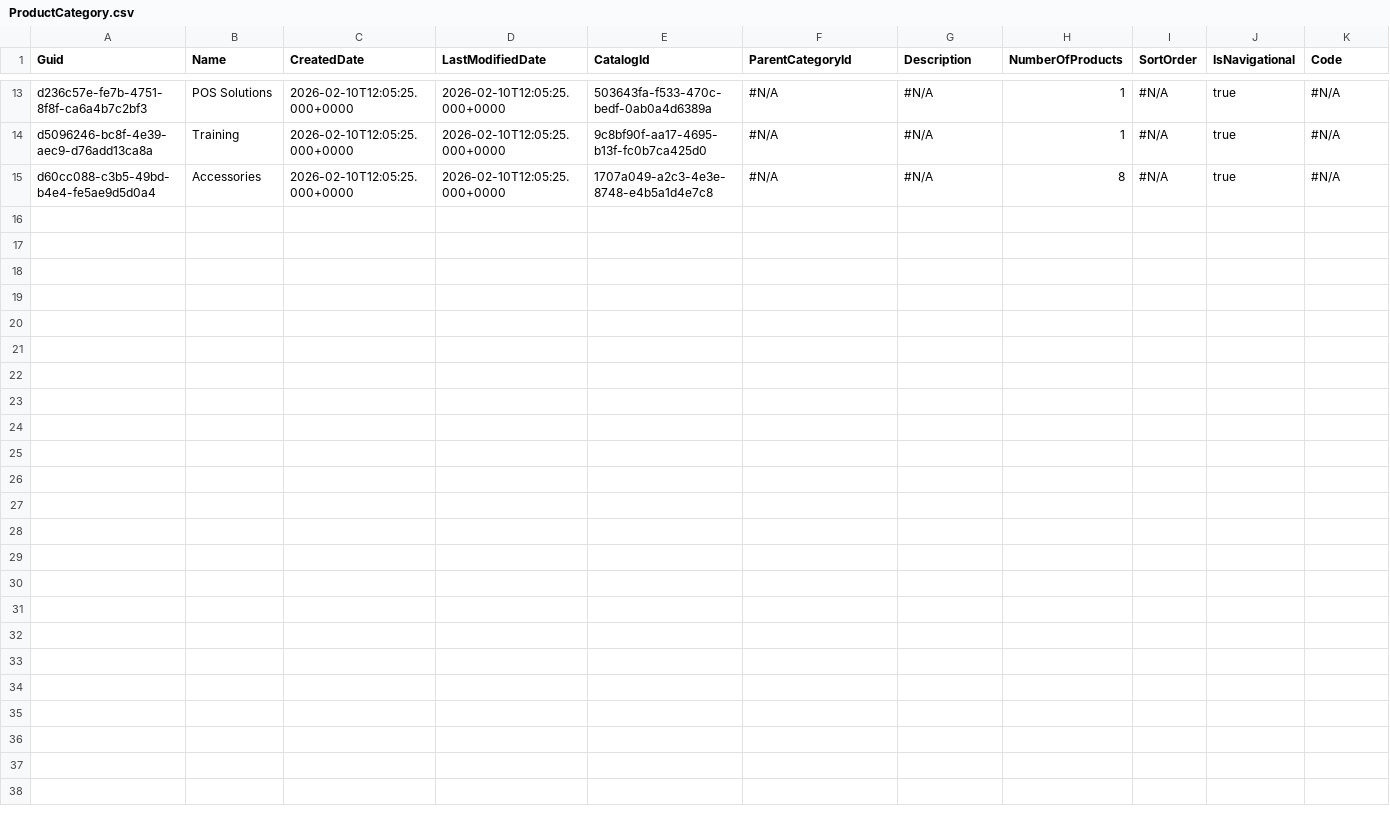
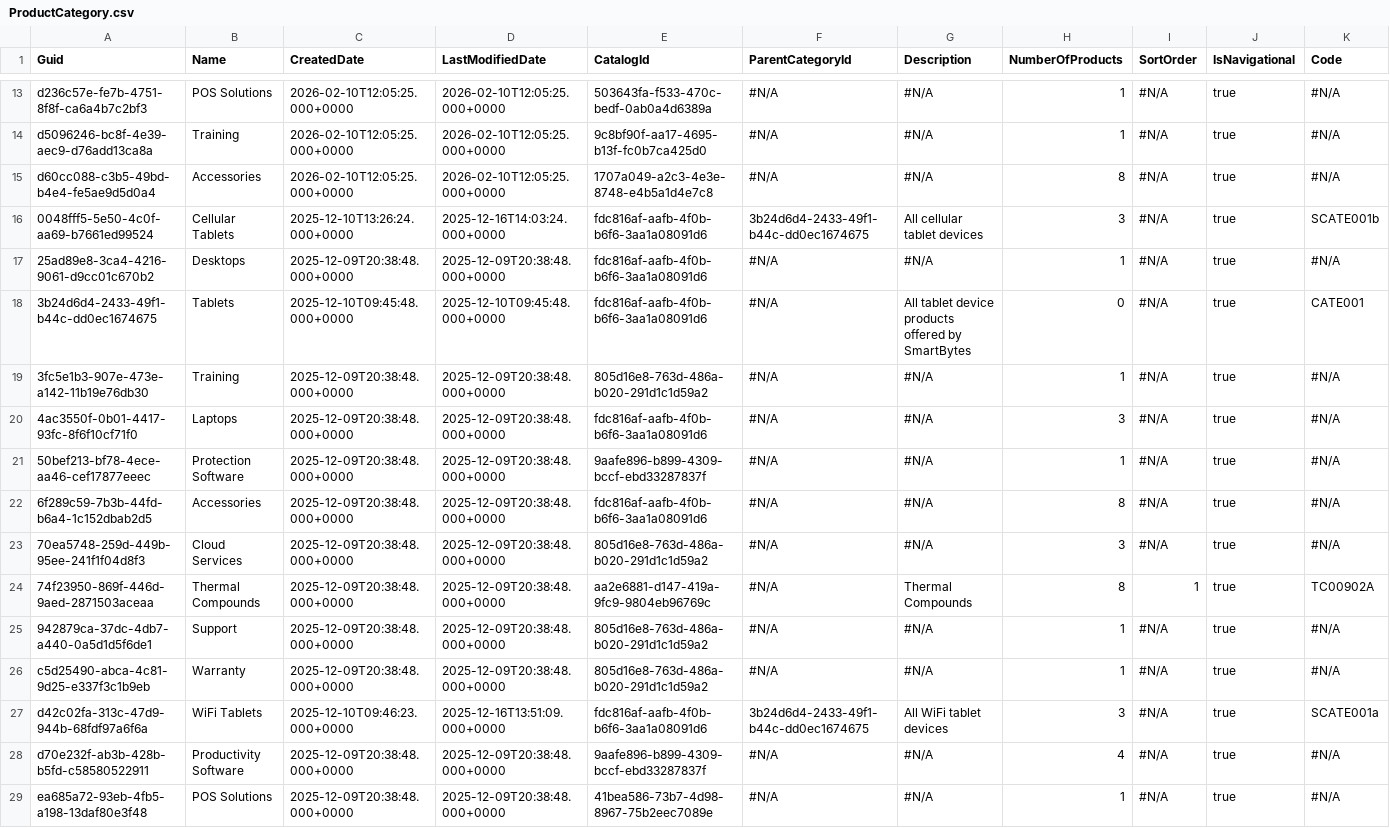
Before and after one commit to rybalkin91prodly/test-sandbox, a CSV file: data/ProductCategory.csv, drawn as a sheet; only a part is shown, gaps mark what is left out; the diff names each change by its address in the sheet, - before the commit and + after, or states it on an @@ line.

Commit message:
add-pcm

```diff
--- a/data/ProductCategory.csv
+++ b/data/ProductCategory.csv
+row 16: 0048fff5-5e50-4c0f-aa69-b7661ed99524 | Cellular Tablets | 2025-12-10T13:26:24.000+0000 | 2025-12-16T14:03:24.000+0000 | fdc816af-aafb-4f0b-b6f6-3aa1a08091d6 | 3b24d6d4-2433-49f1-b44c-dd0ec1674675 | All cellular tablet devices | 3 | #N/A | true | SCATE001b
+row 17: 25ad89e8-3ca4-4216-9061-d9cc01c670b2 | Desktops | 2025-12-09T20:38:48.000+0000 | 2025-12-09T20:38:48.000+0000 | fdc816af-aafb-4f0b-b6f6-3aa1a08091d6 | #N/A | #N/A | 1 | #N/A | true | #N/A
+row 18: 3b24d6d4-2433-49f1-b44c-dd0ec1674675 | Tablets | 2025-12-10T09:45:48.000+0000 | 2025-12-10T09:45:48.000+0000 | fdc816af-aafb-4f0b-b6f6-3aa1a08091d6 | #N/A | All tablet device products offered by SmartBytes | 0 | #N/A | true | CATE001
+row 19: 3fc5e1b3-907e-473e-a142-11b19e76db30 | Training | 2025-12-09T20:38:48.000+0000 | 2025-12-09T20:38:48.000+0000 | 805d16e8-763d-486a-b020-291d1c1d59a2 | #N/A | #N/A | 1 | #N/A | true | #N/A
+row 20: 4ac3550f-0b01-4417-93fc-8f6f10cf71f0 | Laptops | 2025-12-09T20:38:48.000+0000 | 2025-12-09T20:38:48.000+0000 | fdc816af-aafb-4f0b-b6f6-3aa1a08091d6 | #N/A | #N/A | 3 | #N/A | true | #N/A
+row 21: 50bef213-bf78-4ece-aa46-cef17877eeec | Protection Software | 2025-12-09T20:38:48.000+0000 | 2025-12-09T20:38:48.000+0000 | 9aafe896-b899-4309-bccf-ebd33287837f | #N/A | #N/A | 1 | #N/A | true | #N/A
+row 22: 6f289c59-7b3b-44fd-b6a4-1c152dbab2d5 | Accessories | 2025-12-09T20:38:48.000+0000 | 2025-12-09T20:38:48.000+0000 | fdc816af-aafb-4f0b-b6f6-3aa1a08091d6 | #N/A | #N/A | 8 | #N/A | true | #N/A
+row 23: 70ea5748-259d-449b-95ee-241f1f04d8f3 | Cloud Services | 2025-12-09T20:38:48.000+0000 | 2025-12-09T20:38:48.000+0000 | 805d16e8-763d-486a-b020-291d1c1d59a2 | #N/A | #N/A | 3 | #N/A | true | #N/A
+row 24: 74f23950-869f-446d-9aed-2871503aceaa | Thermal Compounds | 2025-12-09T20:38:48.000+0000 | 2025-12-09T20:38:48.000+0000 | aa2e6881-d147-419a-9fc9-9804eb96769c | #N/A | Thermal Compounds | 8 | 1 | true | TC00902A
+row 25: 942879ca-37dc-4db7-a440-0a5d1d5f6de1 | Support | 2025-12-09T20:38:48.000+0000 | 2025-12-09T20:38:48.000+0000 | 805d16e8-763d-486a-b020-291d1c1d59a2 | #N/A | #N/A | 1 | #N/A | true | #N/A
+row 26: c5d25490-abca-4c81-9d25-e337f3c1b9eb | Warranty | 2025-12-09T20:38:48.000+0000 | 2025-12-09T20:38:48.000+0000 | 805d16e8-763d-486a-b020-291d1c1d59a2 | #N/A | #N/A | 1 | #N/A | true | #N/A
+row 27: d42c02fa-313c-47d9-944b-68fdf97a6f6a | WiFi Tablets | 2025-12-10T09:46:23.000+0000 | 2025-12-16T13:51:09.000+0000 | fdc816af-aafb-4f0b-b6f6-3aa1a08091d6 | 3b24d6d4-2433-49f1-b44c-dd0ec1674675 | All WiFi tablet devices | 3 | #N/A | true | SCATE001a
+row 28: d70e232f-ab3b-428b-b5fd-c58580522911 | Productivity Software | 2025-12-09T20:38:48.000+0000 | 2025-12-09T20:38:48.000+0000 | 9aafe896-b899-4309-bccf-ebd33287837f | #N/A | #N/A | 4 | #N/A | true | #N/A
+row 29: ea685a72-93eb-4fb5-a198-13daf80e3f48 | POS Solutions | 2025-12-09T20:38:48.000+0000 | 2025-12-09T20:38:48.000+0000 | 41bea586-73b7-4d98-8967-75b2eec7089e | #N/A | #N/A | 1 | #N/A | true | #N/A
```
